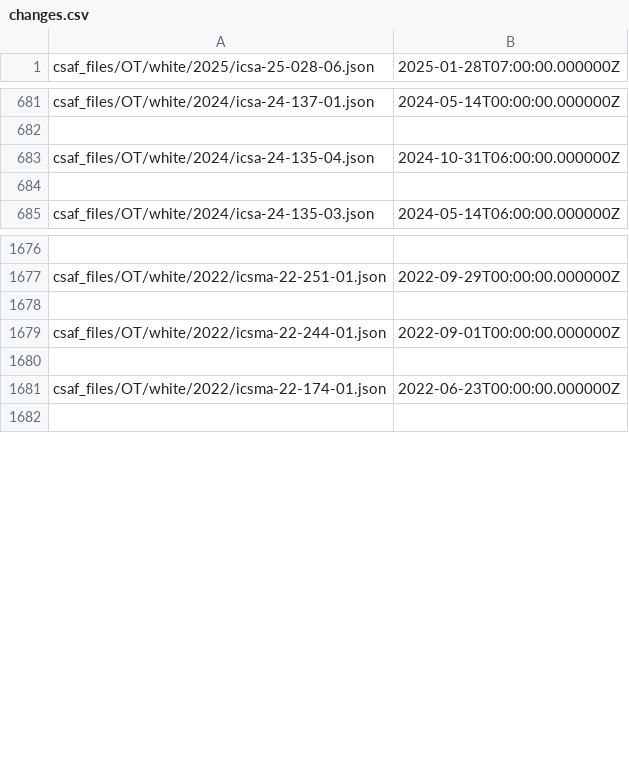
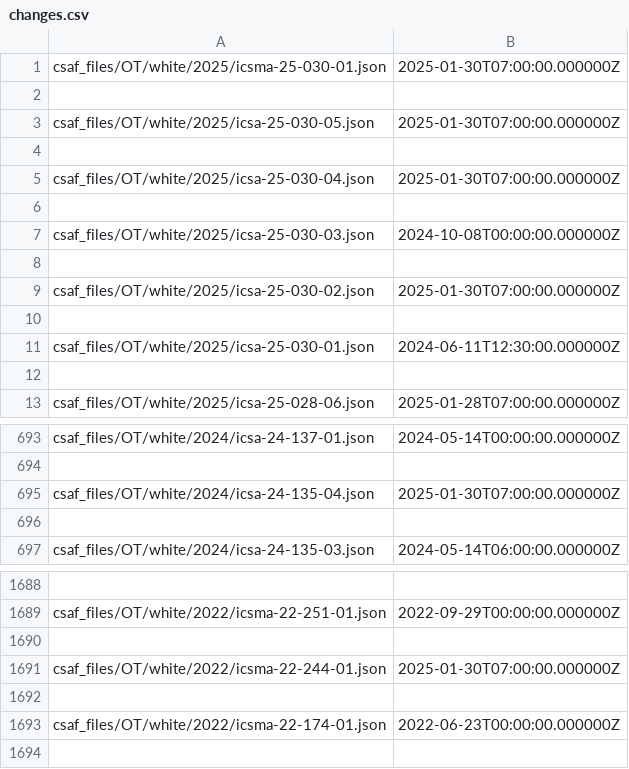
Before and after one commit to sthagen/cisagov-CSAF, a CSV file: csaf_files/OT/white/changes.csv, drawn as a sheet; only a part is shown, gaps mark what is left out.

```diff
--- a/csaf_files/OT/white/changes.csv
+++ b/csaf_files/OT/white/changes.csv
@@ -1 +1,13 @@
+csaf_files/OT/white/2025/icsma-25-030-01.json,2025-01-30T07:00:00.000000Z
+
+csaf_files/OT/white/2025/icsa-25-030-05.json,2025-01-30T07:00:00.000000Z
+
+csaf_files/OT/white/2025/icsa-25-030-04.json,2025-01-30T07:00:00.000000Z
+
+csaf_files/OT/white/2025/icsa-25-030-03.json,2024-10-08T00:00:00.000000Z
+
+csaf_files/OT/white/2025/icsa-25-030-02.json,2025-01-30T07:00:00.000000Z
+
+csaf_files/OT/white/2025/icsa-25-030-01.json,2024-06-11T12:30:00.000000Z
+
 csaf_files/OT/white/2025/icsa-25-028-06.json,2025-01-28T07:00:00.000000Z
@@ -682,3 +694,3 @@ csaf_files/OT/white/2024/icsa-24-137-01.json,2024-05-14T00:00:00.000000Z
 
-csaf_files/OT/white/2024/icsa-24-135-04.json,2024-10-31T06:00:00.000000Z
+csaf_files/OT/white/2024/icsa-24-135-04.json,2025-01-30T07:00:00.000000Z
 
@@ -1678,3 +1690,3 @@ csaf_files/OT/white/2022/icsma-22-251-01.json,2022-09-29T00:00:00.000000Z
 
-csaf_files/OT/white/2022/icsma-22-244-01.json,2022-09-01T00:00:00.000000Z
+csaf_files/OT/white/2022/icsma-22-244-01.json,2025-01-30T07:00:00.000000Z
 
```
Also changed, not shown: 25 other files.
